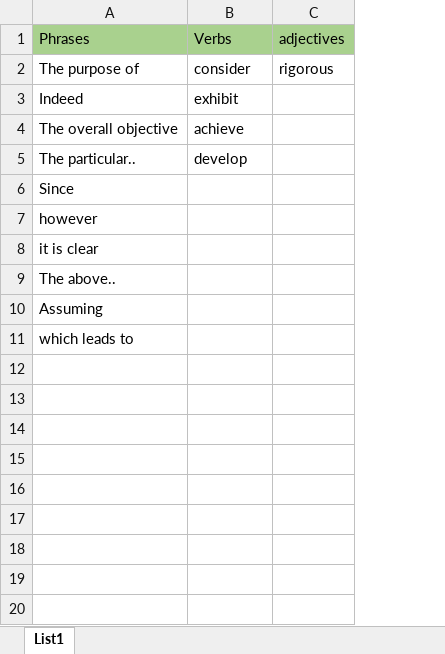
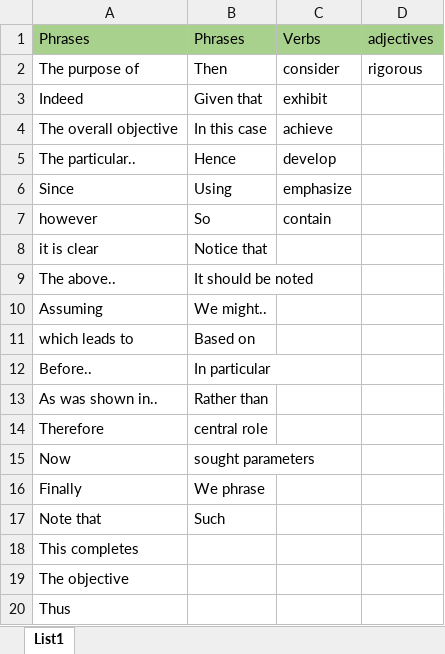
Before and after one commit to tomasr8/thesis, an Excel workbook: thesis.xlsx, sheet List1, drawn as a sheet; values as stored, in another font and other column widths than the file's, no borders; addresses are those after the commit; the diff names each change by its address in the sheet, - before the commit and + after, or states it on an @@ line.

```diff
--- a/thesis.xlsx (sheet List1)
+++ b/thesis.xlsx (sheet List1)
+column B, rows 1-11: Phrases | Then | Given that | In this case | Hence | Using | So | Notice that | It should be noted | We might.. | Based on
-C6: (empty)
+C6: emphasize
-C7: (empty)
+C7: contain
+row 12: Before.. | In particular
+row 13: As was shown in.. | Rather than
+row 14: Therefore | central role
+row 15: Now | sought parameters
+row 16: Finally | We phrase
+row 17: Note that | Such
+row 18: This completes
+row 19: The objective
+row 20: Thus
```
Also changed, not shown: 6 other files.
